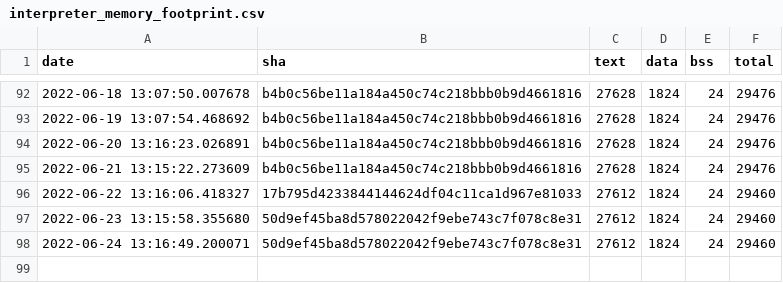
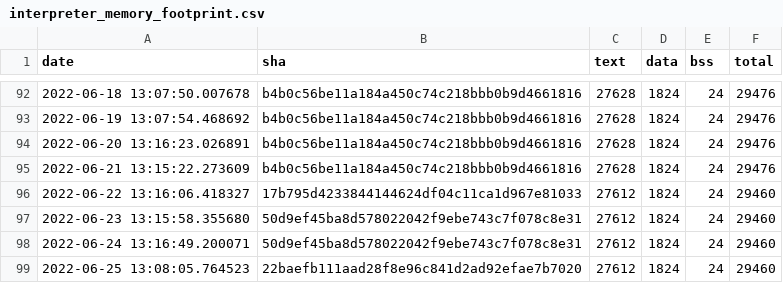
Before and after one commit to sasapetr/tflite-micro, a CSV file: data/continuous_builds/size_profiling/linux_x86_64_release/interpreter_memory_footprint.csv, drawn as a sheet; only a part is shown, gaps mark what is left out; the diff names each change by its address in the sheet, - before the commit and + after, or states it on an @@ line.

```diff
--- a/data/continuous_builds/size_profiling/linux_x86_64_release/interpreter_memory_footprint.csv
+++ b/data/continuous_builds/size_profiling/linux_x86_64_release/interpreter_memory_footprint.csv
+row 99: 2022-06-25 13:08:05.764523 | 22baefb111aad28f8e96c841d2ad92efae7b7020 | 27612 | 1824 | 24 | 29460
```
Also changed, not shown: data/continuous_builds/size_profiling/linux_x86_64_release/baseline_memory_footprint.csv, data/continuous_builds/size_profiling/linux_x86_64_release/keyword_benchmark.csv, 3 other files.
